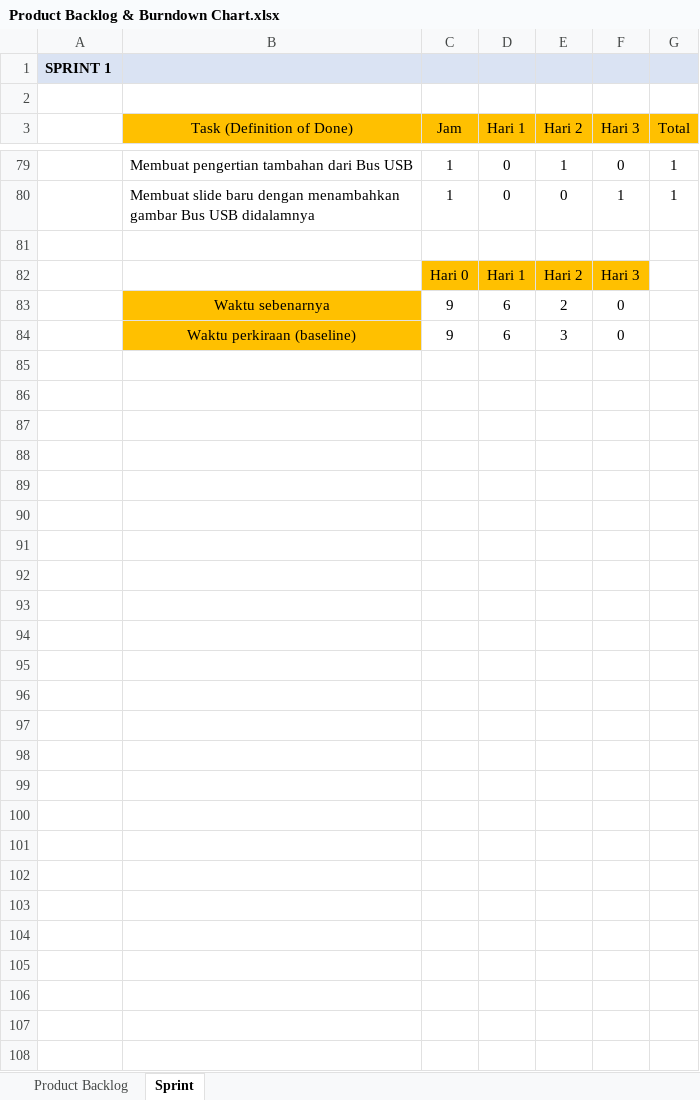
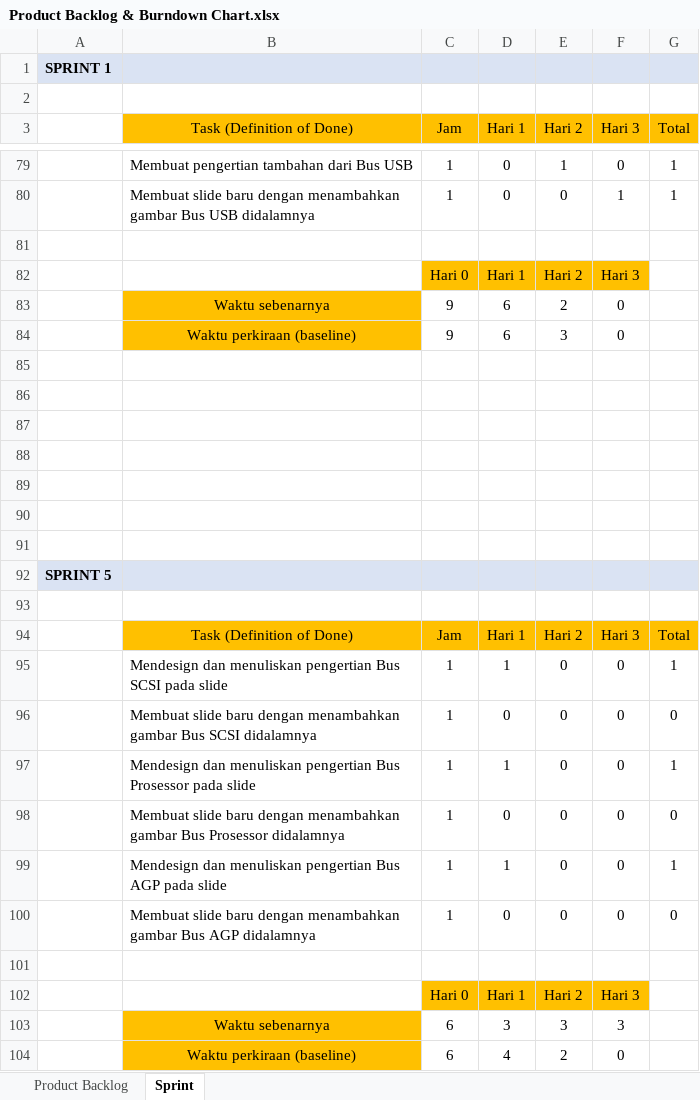
Before and after one commit to BryanMarcelino/Game-Kuis-Umum-Sekolah-Dasar, an Excel workbook: Dokumen/Product Backlog & Burndown Chart.xlsx, sheet Sprint, drawn as a sheet; only a part is shown, gaps mark what is left out; values as stored, in another font and other column widths than the file's, no borders; charts and pictures not drawn; the diff names each change by its address in the sheet, - before the commit and + after, or states it on an @@ line.

Commit message:
mengupdate Logbook dan menambahkan slide pengertian AGP

```diff
--- a/Dokumen/Product Backlog & Burndown Chart.xlsx (sheet Sprint)
+++ b/Dokumen/Product Backlog & Burndown Chart.xlsx (sheet Sprint)
+row 85: (empty)
+row 86: (empty)
+row 87: (empty)
+row 88: (empty)
+row 89: (empty)
+row 90: (empty)
+row 91: (empty)
+row 92: SPRINT 5
+row 93: (empty)
+row 94:  | Task (Definition of Done) | Jam | Hari 1 | Hari 2 | Hari 3 | Total
+row 95:  | Mendesign dan menuliskan pengertian Bus SCSI pada slide | 1 | 1 | 0 | 0 | 1
+row 96:  | Membuat slide baru dengan menambahkan gambar Bus SCSI didalamnya | 1 | 0 | 0 | 0 | 0
+row 97:  | Mendesign dan menuliskan pengertian Bus Prosessor pada slide | 1 | 1 | 0 | 0 | 1
+row 98:  | Membuat slide baru dengan menambahkan gambar Bus Prosessor didalamnya | 1 | 0 | 0 | 0 | 0
+row 99:  | Mendesign dan menuliskan pengertian Bus AGP pada slide | 1 | 1 | 0 | 0 | 1
+row 100:  | Membuat slide baru dengan menambahkan gambar Bus AGP didalamnya | 1 | 0 | 0 | 0 | 0
+row 101: (empty)
+row 102:  |  | Hari 0 | Hari 1 | Hari 2 | Hari 3
+row 103:  | Waktu sebenarnya | 6 | 3 | 3 | 3
+row 104:  | Waktu perkiraan (baseline) | 6 | 4 | 2 | 0
```
Also changed, not shown: charts or pictures, 5 other files.
